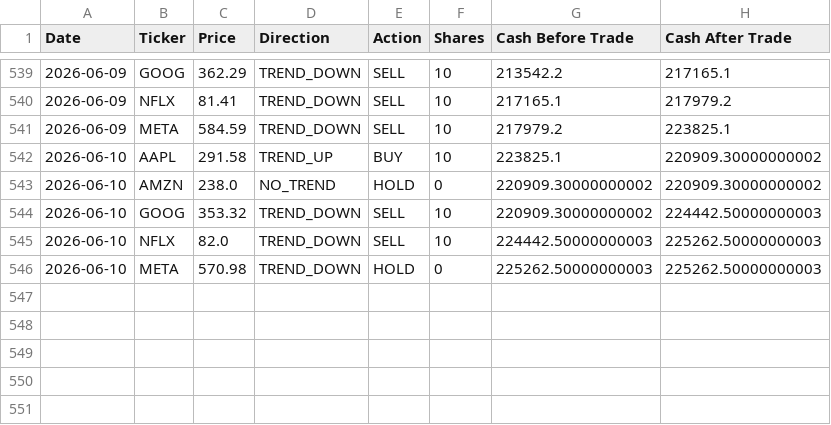
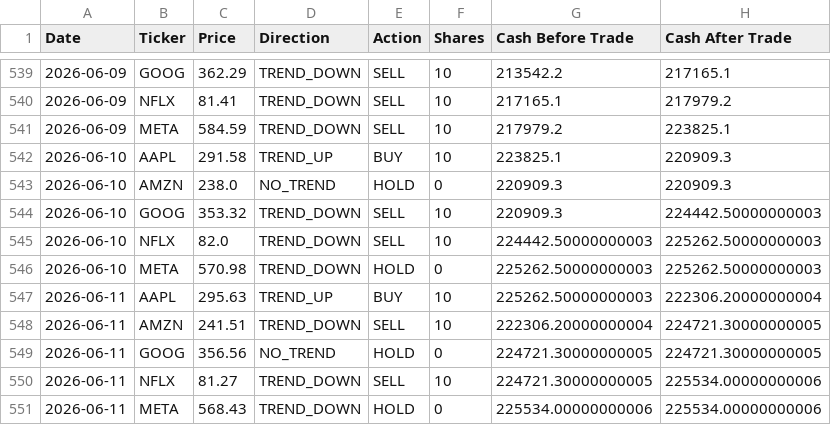
Before and after one commit to dr-cagri-tanriover/FAANG-Robotrader, a CSV file: data/Brave_Beth.csv, drawn as a sheet; only a part is shown, gaps mark what is left out.

```diff
--- a/data/Brave_Beth.csv
+++ b/data/Brave_Beth.csv
@@ -541,6 +541,11 @@ Date,Ticker,Price,Direction,Action,Shares,Cash Before Trade,Cash After Trade
 2026-06-09,META,584.59,TREND_DOWN,SELL,10,217979.2,223825.1
-2026-06-10,AAPL,291.58,TREND_UP,BUY,10,223825.1,220909.30000000002
-2026-06-10,AMZN,238.0,NO_TREND,HOLD,0,220909.30000000002,220909.30000000002
-2026-06-10,GOOG,353.32,TREND_DOWN,SELL,10,220909.30000000002,224442.50000000003
+2026-06-10,AAPL,291.58,TREND_UP,BUY,10,223825.1,220909.3
+2026-06-10,AMZN,238.0,NO_TREND,HOLD,0,220909.3,220909.3
+2026-06-10,GOOG,353.32,TREND_DOWN,SELL,10,220909.3,224442.50000000003
 2026-06-10,NFLX,82.0,TREND_DOWN,SELL,10,224442.50000000003,225262.50000000003
 2026-06-10,META,570.98,TREND_DOWN,HOLD,0,225262.50000000003,225262.50000000003
+2026-06-11,AAPL,295.63,TREND_UP,BUY,10,225262.50000000003,222306.20000000004
+2026-06-11,AMZN,241.51,TREND_DOWN,SELL,10,222306.20000000004,224721.30000000005
+2026-06-11,GOOG,356.56,NO_TREND,HOLD,0,224721.30000000005,224721.30000000005
+2026-06-11,NFLX,81.27,TREND_DOWN,SELL,10,224721.30000000005,225534.00000000006
+2026-06-11,META,568.43,TREND_DOWN,HOLD,0,225534.00000000006,225534.00000000006
```
Also changed, not shown: data/Optimal_Owen.csv, data/Random_Randy.csv, 1 other file.
